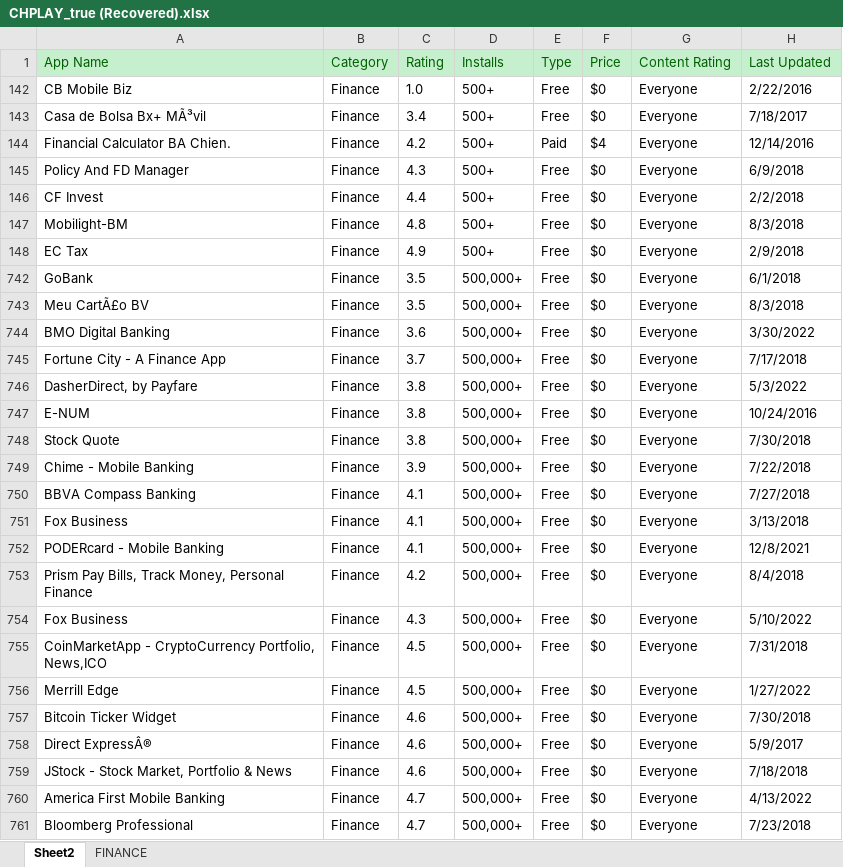
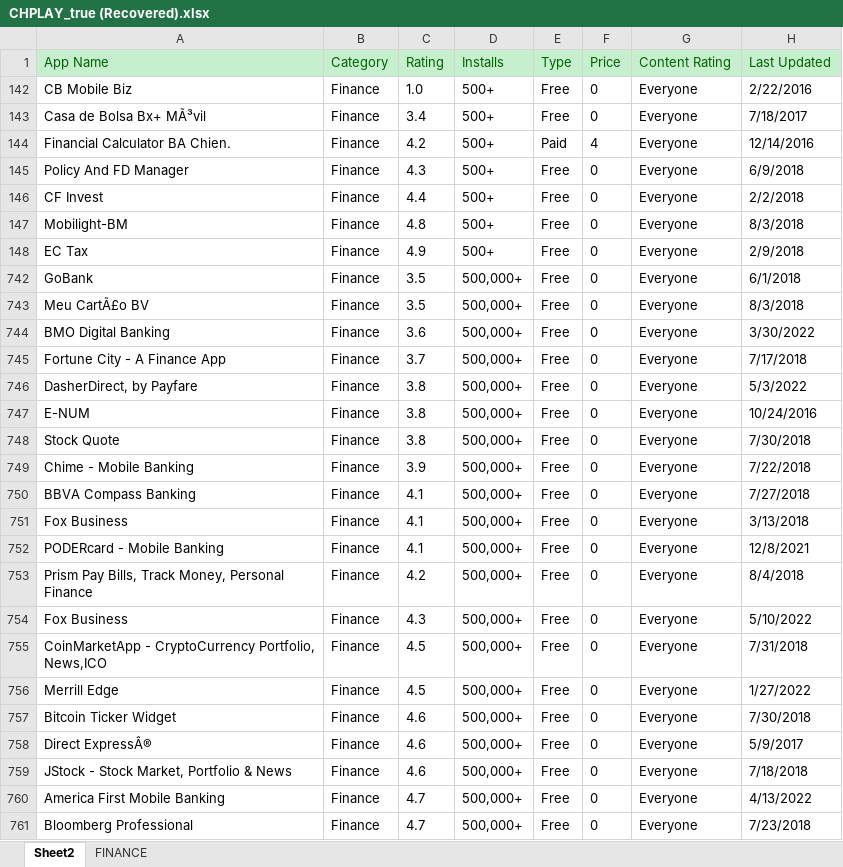
Before and after one commit to HoangQuynh1410/Intern, an Excel workbook: CHPLAY_true (Recovered).xlsx, sheet Sheet2, drawn as a sheet; only a part is shown; values as stored, in another font and other column widths than the file's, no borders; table styles not drawn; the diff covers the shown part only; the diff names each change by its address in the sheet, - before the commit and + after, or states it on an @@ line.

Commit message:
Update CHPLAY_true (Recovered).xlsx

```diff
--- a/CHPLAY_true (Recovered).xlsx (sheet Sheet2)
+++ b/CHPLAY_true (Recovered).xlsx (sheet Sheet2)
-F142:F143 (Price): $0
+F142:F143 (Price): 0
-F144 (Price): $4
+F144 (Price): 4
-F145:F148 (Price): $0
+F145:F148 (Price): 0
-F742:F761 (Price): $0
+F742:F761 (Price): 0
```
Also changed, not shown: 399 edited cells elsewhere in this sheet, sheet FINANCE.
